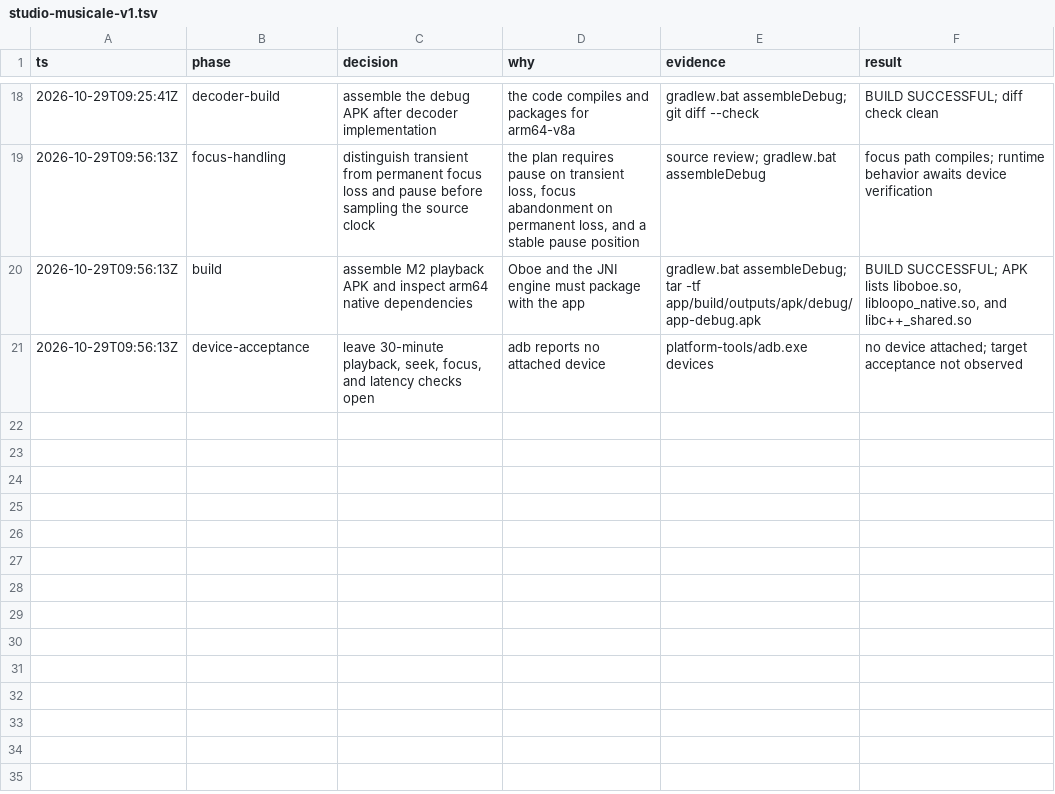
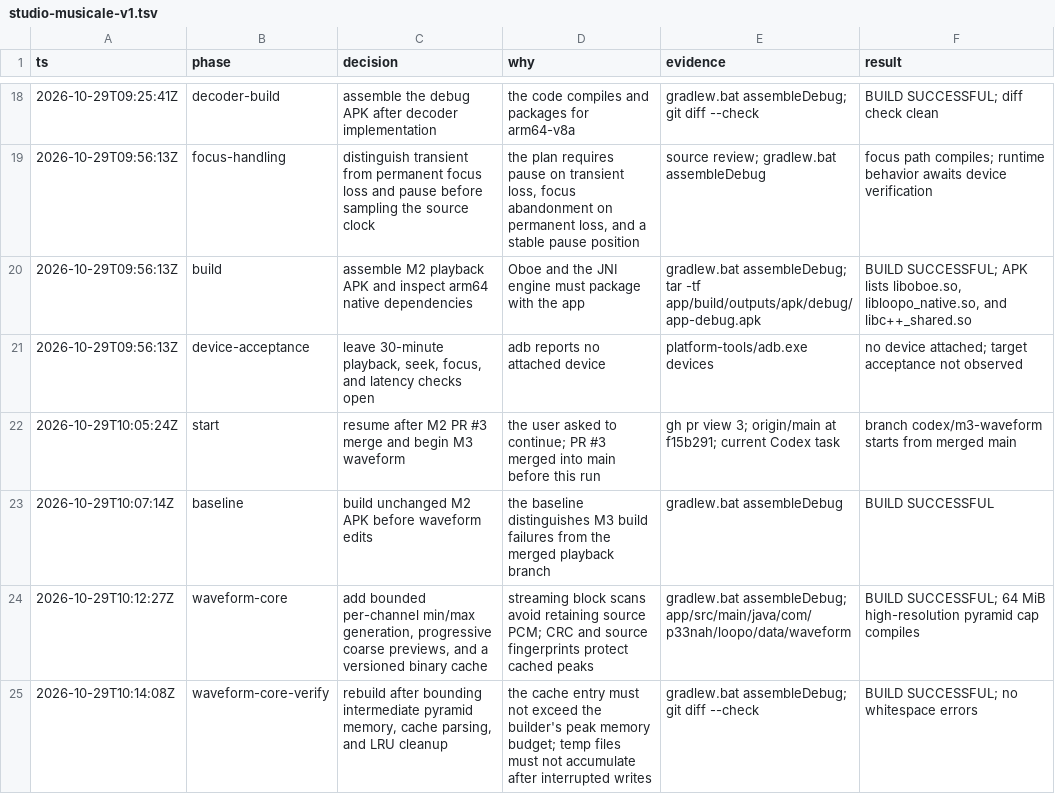
Before and after one commit to p33nah/loopo, a TSV file: .audit/studio-musicale-v1.tsv, drawn as a sheet; only a part is shown, gaps mark what is left out; the diff names each change by its address in the sheet, - before the commit and + after, or states it on an @@ line.

Commit message:
feat(waveform): generate and cache peak levels

```diff
--- a/.audit/studio-musicale-v1.tsv
+++ b/.audit/studio-musicale-v1.tsv
+row 22: 2026-10-29T10:05:24Z | start | resume after M2 PR #3 merge and begin M3 waveform | the user asked to continue; PR #3 merged into main before this run | gh pr view 3; origin/main at f15b291; current Codex task | branch codex/m3-waveform starts from merged main
+row 23: 2026-10-29T10:07:14Z | baseline | build unchanged M2 APK before waveform edits | the baseline distinguishes M3 build failures from the merged playback branch | gradlew.bat assembleDebug | BUILD SUCCESSFUL
+row 24: 2026-10-29T10:12:27Z | waveform-core | add bounded per-channel min/max generation, progressive coarse previews, and a versioned binary cache | streaming block scans avoid retaining source PCM; CRC and source fingerprints protect cached peaks | gradlew.bat assembleDebug; app/src/main/java/com/p33nah/loopo/data/waveform | BUILD SUCCESSFUL; 64 MiB high-resolution pyramid cap compiles
+row 25: 2026-10-29T10:14:08Z | waveform-core-verify | rebuild after bounding intermediate pyramid memory, cache parsing, and LRU cleanup | the cache entry must not exceed the builder's peak memory budget; temp files must not accumulate after interrupted writes | gradlew.bat assembleDebug; git diff --check | BUILD SUCCESSFUL; no whitespace errors
```
Also changed, not shown: 6 other files.
